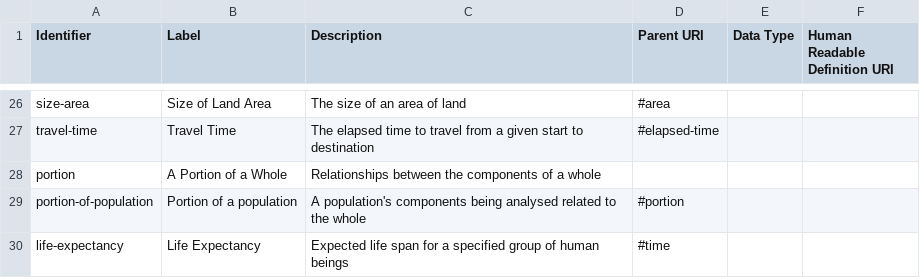
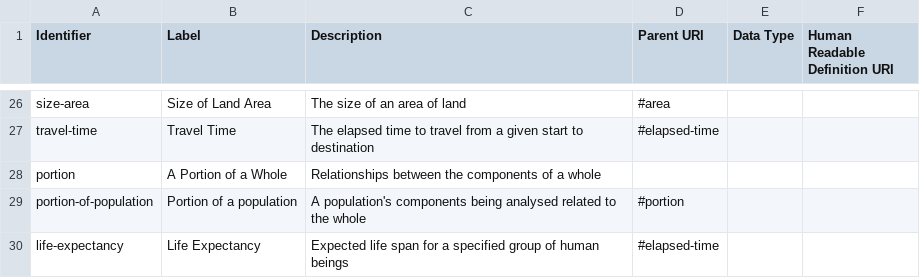
Before and after one commit to ONSdigital/reusable-rdf-resources, a CSV file: rdf-definitions/measures/measures.csv, drawn as a sheet; only a part is shown, gaps mark what is left out.

Commit message:
Small correction to life-expectancy's parent

```diff
--- a/rdf-definitions/measures/measures.csv
+++ b/rdf-definitions/measures/measures.csv
@@ -29,2 +29,2 @@ portion,A Portion of a Whole,Relationships between the components of a whole,,,
 portion-of-population,Portion of a population,A population's components being analysed related to the whole,#portion,,
-life-expectancy,Life Expectancy,Expected life span for a specified group of human beings,#time,,
+life-expectancy,Life Expectancy,Expected life span for a specified group of human beings,#elapsed-time,,
```
